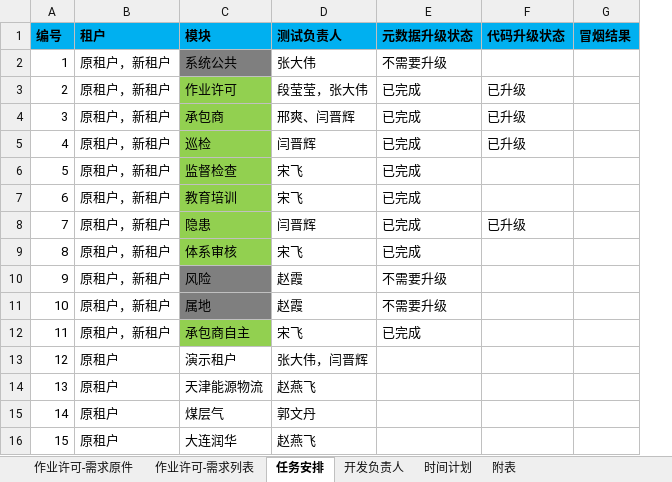
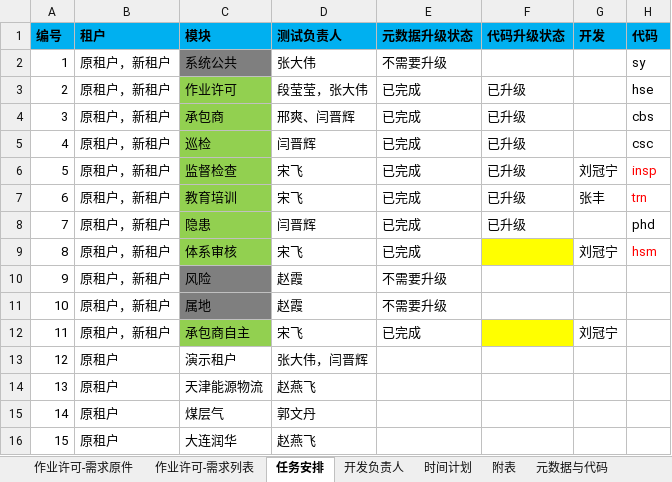
Before and after one commit to dovelx/python, an Excel workbook: 平台产品基线/现场总管基线产品-测试方案.xlsx, sheet 任务安排, drawn as a sheet; values as stored, in another font and other column widths than the file's, no borders; removed rows and columns are numbered as before the commit, all else as after; the diff names each change by its address in the sheet, - before the commit and + after, or states it on an @@ line.

```diff
--- a/平台产品基线/现场总管基线产品-测试方案.xlsx (sheet 任务安排)
+++ b/平台产品基线/现场总管基线产品-测试方案.xlsx (sheet 任务安排)
+sheet tab: 元数据与代码
-column G (冒烟结果), empty
+column G (开发), rows 6-12: 刘冠宁 | 张丰 |  | 刘冠宁 |  |  | 刘冠宁
+column H (代码), rows 2-9: sy | hse | cbs | csc | insp | trn | phd | hsm
-F6:F7 (代码升级状态): (empty)
+F6:F7 (代码升级状态): 已升级
-F9 fill: none
+F9 fill: #FFFF00
-F12 fill: none
+F12 fill: #FFFF00
```
Also changed, not shown: charts or pictures, 平台产品基线/bak/现场总管基线产品8月-测试方案_bak.xlsx, 6 other files.
